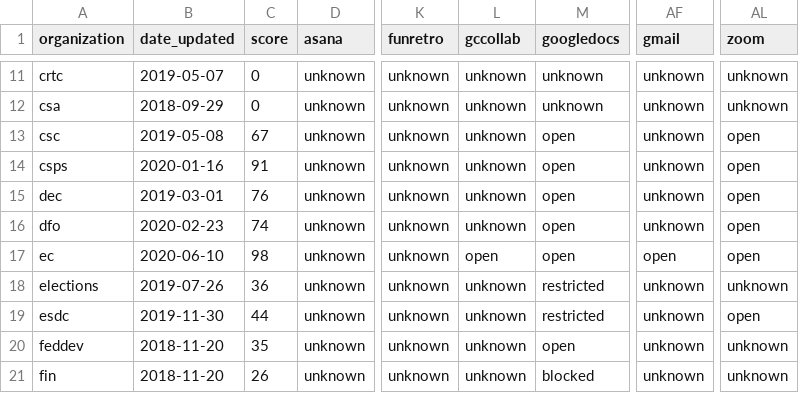
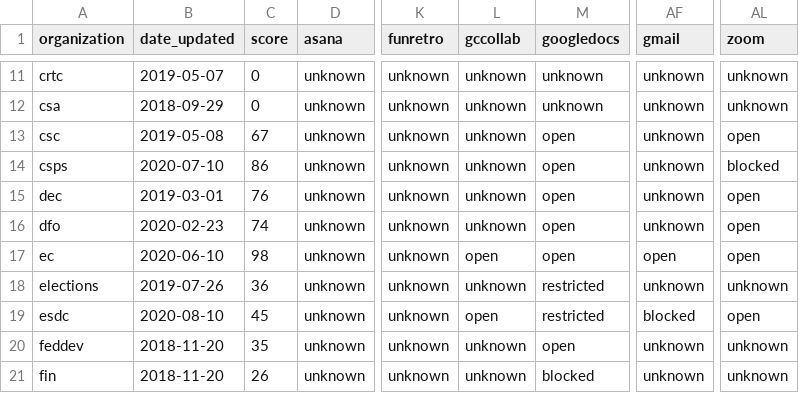
Before and after one commit to isthisblocked/isthisblockedinmydepartment.ca, a CSV file: src/data/organization_status.csv, drawn as a sheet; only a part is shown, gaps mark what is left out; the diff names each change by its address in the sheet, - before the commit and + after, or states it on an @@ line.

Commit message:
Updated data for 2020-08-10

```diff
--- a/src/data/organization_status.csv
+++ b/src/data/organization_status.csv
-B14 (date_updated): 2020-01-16
+B14 (date_updated): 2020-07-10
-C14 (score): 91
+C14 (score): 86
-AL14 (zoom): open
+AL14 (zoom): blocked
-B19 (date_updated): 2019-11-30
+B19 (date_updated): 2020-08-10
-C19 (score): 44
+C19 (score): 45
-L19 (gccollab): unknown
+L19 (gccollab): open
-AF19 (gmail): unknown
+AF19 (gmail): blocked
```
